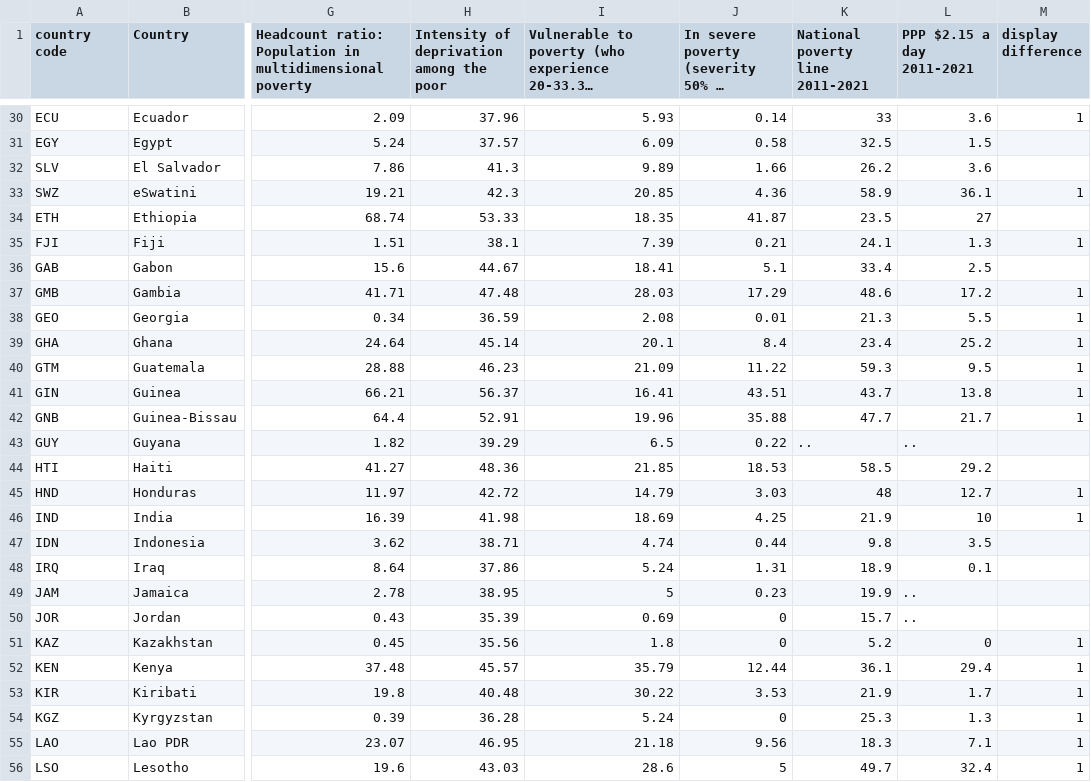
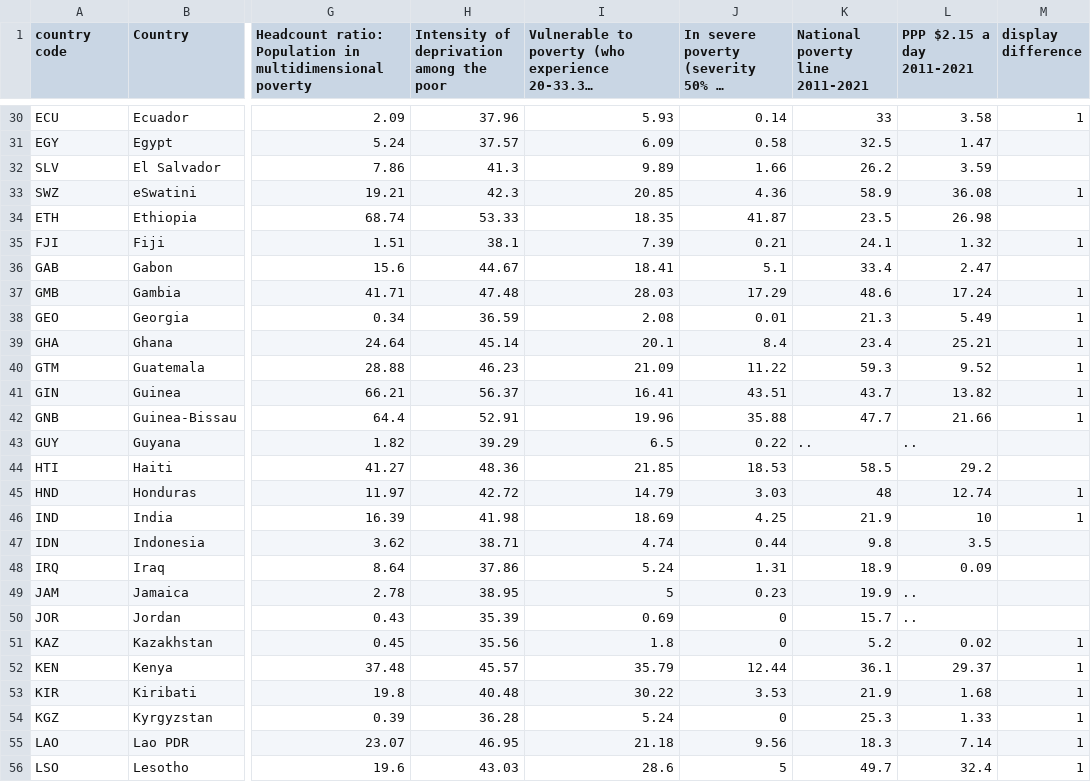
Before and after one commit to UNDP-Data/dv-MPI-poverty-index-data-repo, a CSV file: Global-MPI_national.csv, drawn as a sheet; only a part is shown, gaps mark what is left out; long unchanged cells end in …; the diff covers the shown part only; the diff names each change by its address in the sheet, - before the commit and + after, or states it on an @@ line.

```diff
--- a/Global-MPI_national.csv
+++ b/Global-MPI_national.csv
-L30 (PPP $2.15 a day 2011-2021): 3.6
+L30 (PPP $2.15 a day 2011-2021): 3.58
-L31 (PPP $2.15 a day 2011-2021): 1.5
+L31 (PPP $2.15 a day 2011-2021): 1.47
-L32 (PPP $2.15 a day 2011-2021): 3.6
+L32 (PPP $2.15 a day 2011-2021): 3.59
-L33 (PPP $2.15 a day 2011-2021): 36.1
+L33 (PPP $2.15 a day 2011-2021): 36.08
-L34 (PPP $2.15 a day 2011-2021): 27
+L34 (PPP $2.15 a day 2011-2021): 26.98
-L35 (PPP $2.15 a day 2011-2021): 1.3
+L35 (PPP $2.15 a day 2011-2021): 1.32
-L36 (PPP $2.15 a day 2011-2021): 2.5
+L36 (PPP $2.15 a day 2011-2021): 2.47
-L37 (PPP $2.15 a day 2011-2021): 17.2
+L37 (PPP $2.15 a day 2011-2021): 17.24
-L38 (PPP $2.15 a day 2011-2021): 5.5
+L38 (PPP $2.15 a day 2011-2021): 5.49
-L39 (PPP $2.15 a day 2011-2021): 25.2
+L39 (PPP $2.15 a day 2011-2021): 25.21
-L40 (PPP $2.15 a day 2011-2021): 9.5
+L40 (PPP $2.15 a day 2011-2021): 9.52
-L41 (PPP $2.15 a day 2011-2021): 13.8
+L41 (PPP $2.15 a day 2011-2021): 13.82
-L42 (PPP $2.15 a day 2011-2021): 21.7
+L42 (PPP $2.15 a day 2011-2021): 21.66
-L45 (PPP $2.15 a day 2011-2021): 12.7
+L45 (PPP $2.15 a day 2011-2021): 12.74
-L48 (PPP $2.15 a day 2011-2021): 0.1
+L48 (PPP $2.15 a day 2011-2021): 0.09
-L51 (PPP $2.15 a day 2011-2021): 0
+L51 (PPP $2.15 a day 2011-2021): 0.02
-L52 (PPP $2.15 a day 2011-2021): 29.4
+L52 (PPP $2.15 a day 2011-2021): 29.37
-L53 (PPP $2.15 a day 2011-2021): 1.7
+L53 (PPP $2.15 a day 2011-2021): 1.68
-L54 (PPP $2.15 a day 2011-2021): 1.3
+L54 (PPP $2.15 a day 2011-2021): 1.33
-L55 (PPP $2.15 a day 2011-2021): 7.1
+L55 (PPP $2.15 a day 2011-2021): 7.14
```
Also changed, not shown: 61 edited cells elsewhere in this file.
